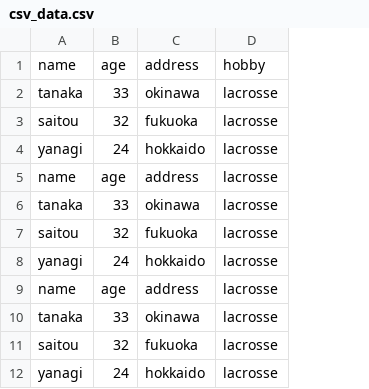
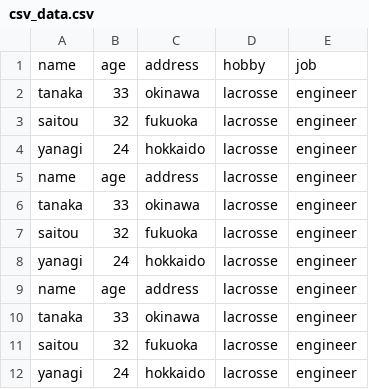
Before and after one commit to nakamitsu-nozomi/csv_data_app, a CSV file: db/csv_data/csv_data.csv, drawn as a sheet; the diff names each change by its address in the sheet, - before the commit and + after, or states it on an @@ line.

```diff
--- a/db/csv_data/csv_data.csv
+++ b/db/csv_data/csv_data.csv
+column E, rows 1-12: job | engineer | engineer | engineer | engineer | engineer | engineer | engineer | engineer | engineer | engineer | engineer
```
Also changed, not shown: 4 other files.
